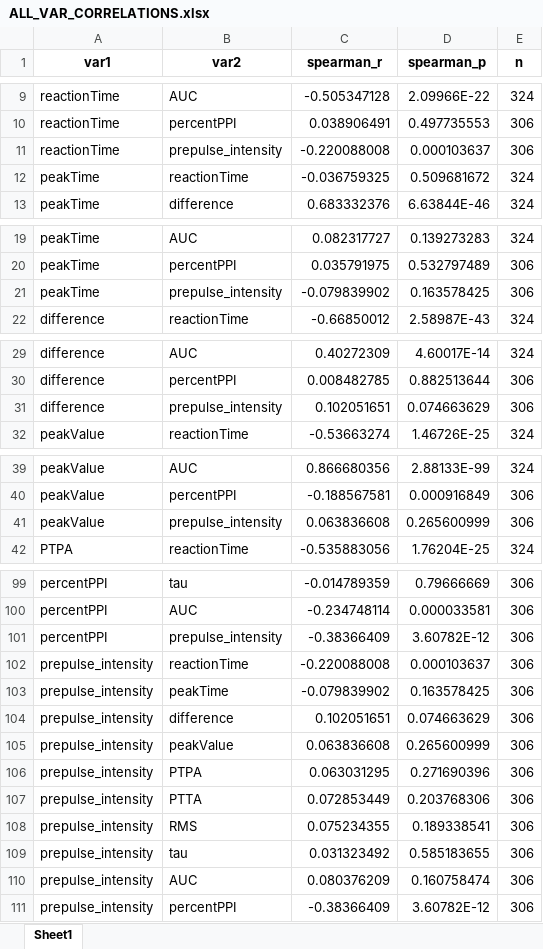
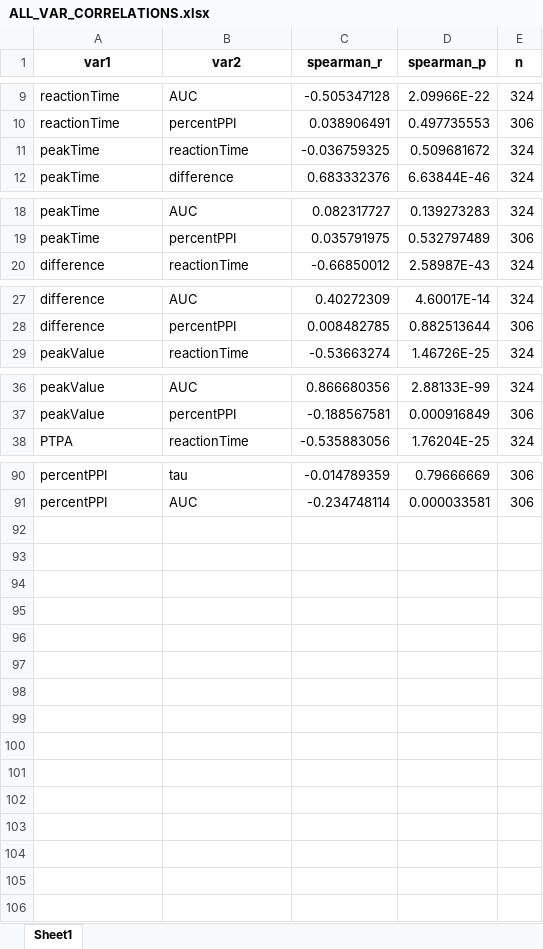
Before and after one commit to Lara-Kolb/Startle-Response-Analysis, an Excel workbook: Tester Results/ALL_VAR_CORRELATIONS.xlsx, sheet Sheet1, drawn as a sheet; only a part is shown, gaps mark what is left out; values as stored, in another font and other column widths than the file's, no borders; the diff covers the shown part only; the diff names each change by its address in the sheet, - before the commit and + after, or states it on an @@ line.

```diff
--- a/Tester Results/ALL_VAR_CORRELATIONS.xlsx (sheet Sheet1)
+++ b/Tester Results/ALL_VAR_CORRELATIONS.xlsx (sheet Sheet1)
-row 11: reactionTime | prepulse_intensity | -0.220088008 | 0.000103637 | 306
-row 21: peakTime | prepulse_intensity | -0.079839902 | 0.163578425 | 306
-row 31: difference | prepulse_intensity | 0.102051651 | 0.074663629 | 306
-row 41: peakValue | prepulse_intensity | 0.063836608 | 0.265600999 | 306
-row 101: percentPPI | prepulse_intensity | -0.38366409 | 3.60782E-12 | 306
-row 102: prepulse_intensity | reactionTime | -0.220088008 | 0.000103637 | 306
-row 103: prepulse_intensity | peakTime | -0.079839902 | 0.163578425 | 306
-row 104: prepulse_intensity | difference | 0.102051651 | 0.074663629 | 306
-row 105: prepulse_intensity | peakValue | 0.063836608 | 0.265600999 | 306
-row 106: prepulse_intensity | PTPA | 0.063031295 | 0.271690396 | 306
-row 107: prepulse_intensity | PTTA | 0.072853449 | 0.203768306 | 306
-row 108: prepulse_intensity | RMS | 0.075234355 | 0.189338541 | 306
-row 109: prepulse_intensity | tau | 0.031323492 | 0.585183655 | 306
-row 110: prepulse_intensity | AUC | 0.080376209 | 0.160758474 | 306
-row 111: prepulse_intensity | percentPPI | -0.38366409 | 3.60782E-12 | 306
```
Also changed, not shown: 5 removed rows elsewhere in this sheet, Tester Results/CORRELATIONS_BY_SEX_DATE.xlsx, Tester Results/RT_iqr_8.00-13.60.xlsx, 13 other files.
